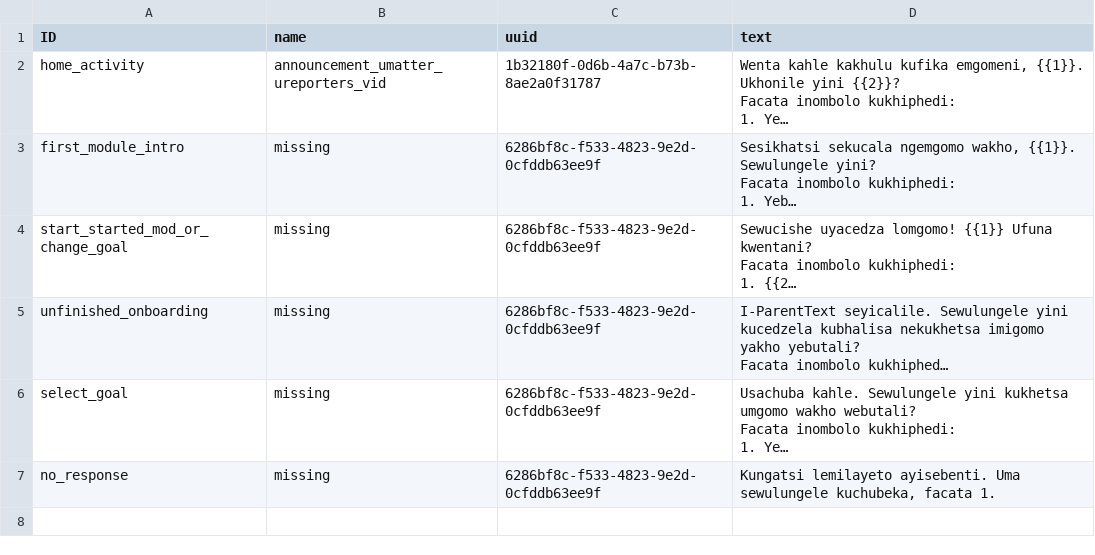
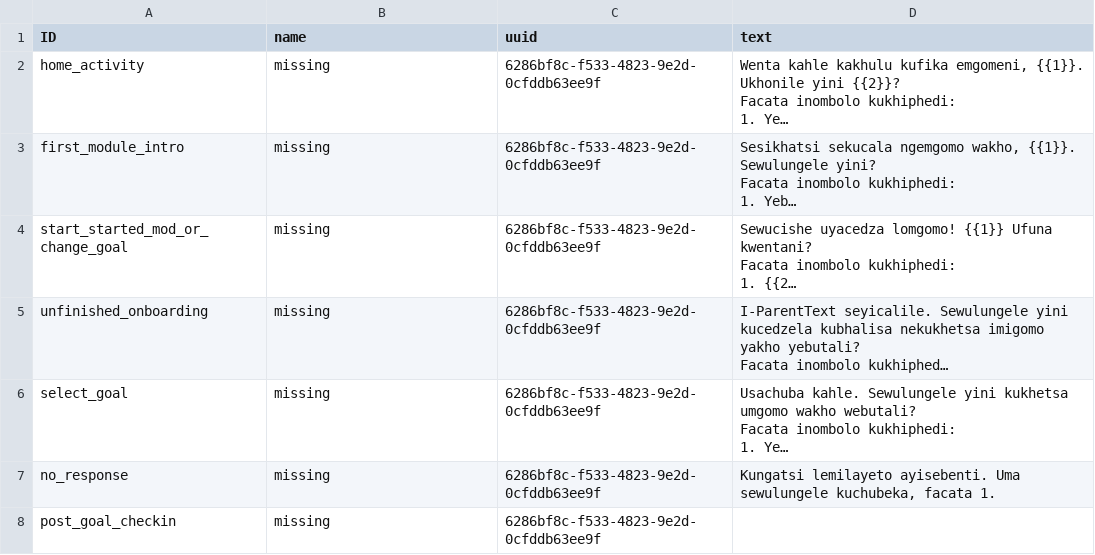
Before and after one commit to IDEMSInternational/plh-digital-content, a CSV file: translations/parent_text_v2/ss/ss_wa_templates.csv, drawn as a sheet; long unchanged cells end in …; the diff names each change by its address in the sheet, - before the commit and + after, or states it on an @@ line.

Commit message:
New translations wa_templates.csv (Swati)

```diff
--- a/translations/parent_text_v2/ss/ss_wa_templates.csv
+++ b/translations/parent_text_v2/ss/ss_wa_templates.csv
-B2 (name): announcement_umatter_ureporters_vid
+B2 (name): missing
-C2 (uuid): 1b32180f-0d6b-4a7c-b73b-8ae2a0f31787
+C2 (uuid): 6286bf8c-f533-4823-9e2d-0cfddb63ee9f
+row 8: post_goal_checkin | missing | 6286bf8c-f533-4823-9e2d-0cfddb63ee9f
```
